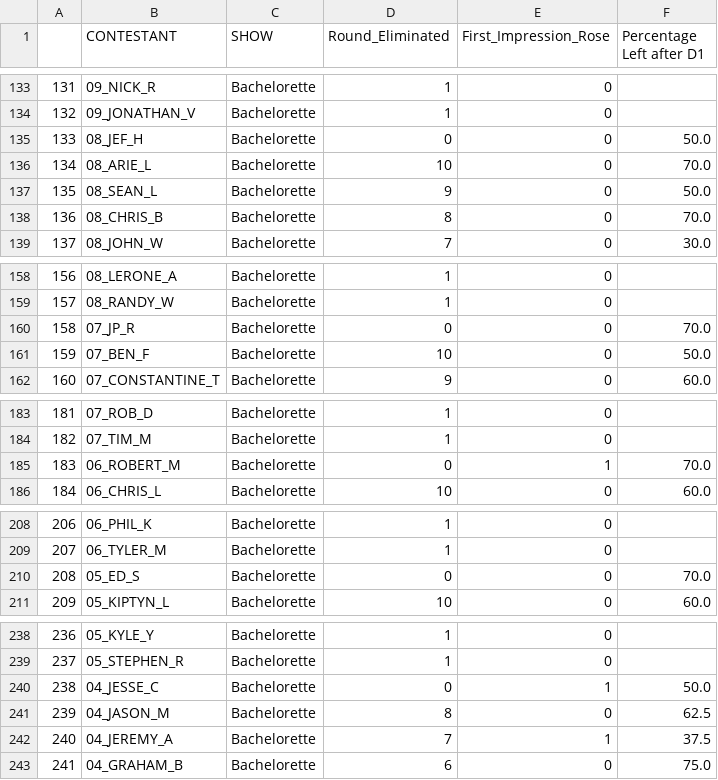
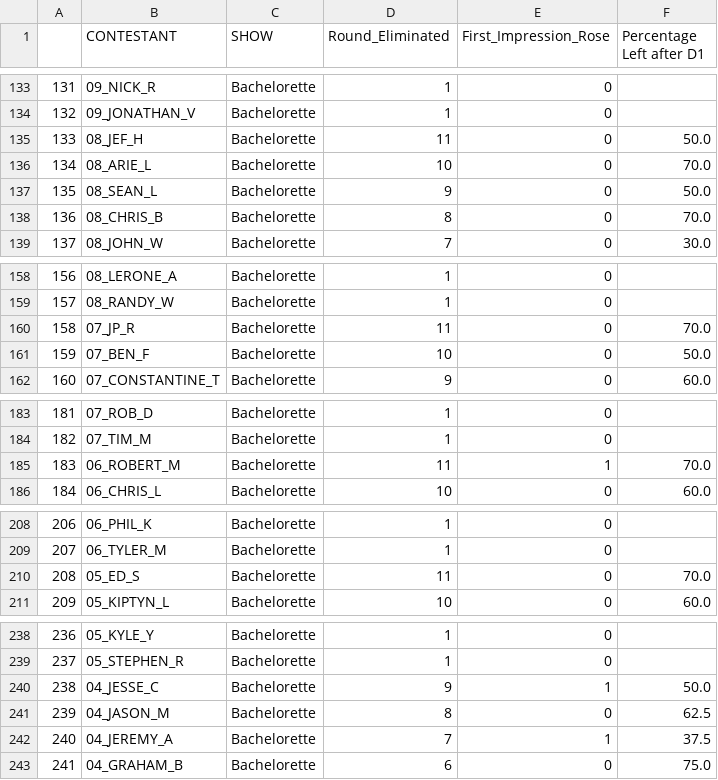
Before and after one commit to desdelgado/Predicting-Roses, a CSV file: Bachelorette_Data/data_table.csv, drawn as a sheet; only a part is shown, gaps mark what is left out; the diff covers the shown part only.

```diff
--- a/Bachelorette_Data/data_table.csv
+++ b/Bachelorette_Data/data_table.csv
@@ -134,3 +134,3 @@
 132,09_JONATHAN_V,Bachelorette,1,0,
-133,08_JEF_H,Bachelorette,0,0,50.0
+133,08_JEF_H,Bachelorette,11,0,50.0
 134,08_ARIE_L,Bachelorette,10,0,70.0
@@ -159,3 +159,3 @@
 157,08_RANDY_W,Bachelorette,1,0,
-158,07_JP_R,Bachelorette,0,0,70.0
+158,07_JP_R,Bachelorette,11,0,70.0
 159,07_BEN_F,Bachelorette,10,0,50.0
@@ -184,3 +184,3 @@
 182,07_TIM_M,Bachelorette,1,0,
-183,06_ROBERT_M,Bachelorette,0,1,70.0
+183,06_ROBERT_M,Bachelorette,11,1,70.0
 184,06_CHRIS_L,Bachelorette,10,0,60.0
@@ -209,3 +209,3 @@
 207,06_TYLER_M,Bachelorette,1,0,
-208,05_ED_S,Bachelorette,0,0,70.0
+208,05_ED_S,Bachelorette,11,0,70.0
 209,05_KIPTYN_L,Bachelorette,10,0,60.0
@@ -239,3 +239,3 @@
 237,05_STEPHEN_R,Bachelorette,1,0,
-238,04_JESSE_C,Bachelorette,0,1,50.0
+238,04_JESSE_C,Bachelorette,9,1,50.0
 239,04_JASON_M,Bachelorette,8,0,62.5
```
Also changed, not shown: 28 edited cells elsewhere in this file, Bachelorette_Data/Bachelorette_Predict.csv.
